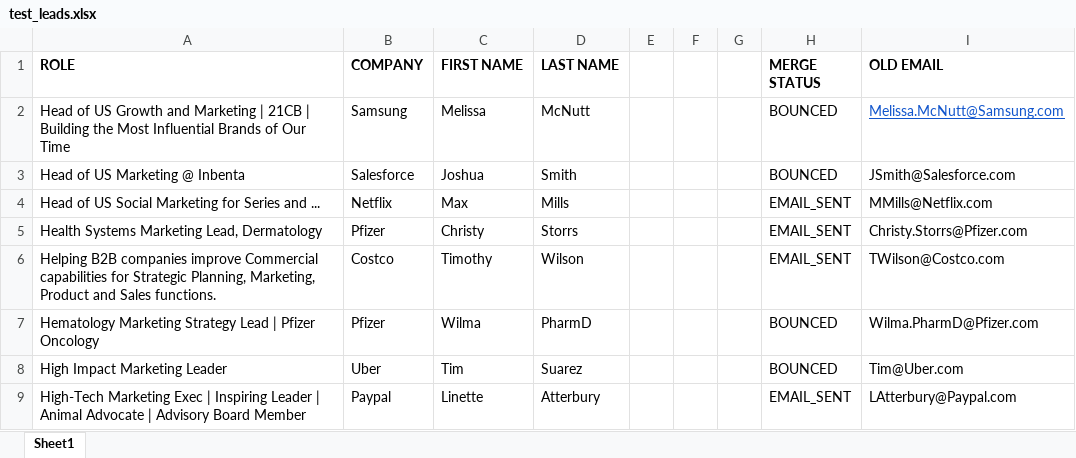
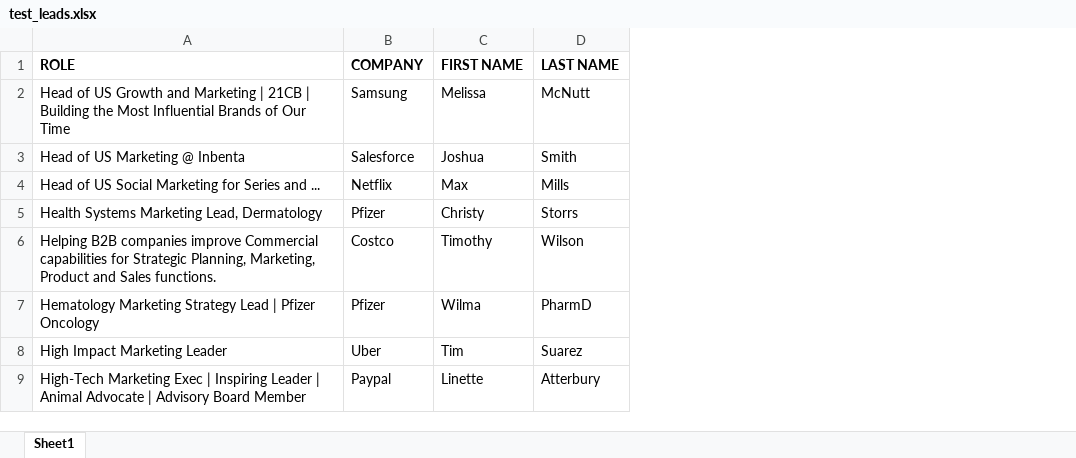
Before and after one commit to cparker3/northpoint, an Excel workbook: data_pipelining/input/test_leads.xlsx, sheet Sheet1, drawn as a sheet; only a part is shown; values as stored, in another font and other column widths than the file's, no borders; conditional formats not drawn; the diff names each change by its address in the sheet, - before the commit and + after, or states it on an @@ line.

```diff
--- a/data_pipelining/input/test_leads.xlsx (sheet Sheet1)
+++ b/data_pipelining/input/test_leads.xlsx (sheet Sheet1)
-column E, empty
-column F, empty
-column G, empty
-column H (MERGE STATUS), rows 2-9: BOUNCED | BOUNCED | EMAIL_SENT | EMAIL_SENT | EMAIL_SENT | BOUNCED | BOUNCED | EMAIL_SENT
-column I (OLD EMAIL), rows 2-9: Melissa.McNutt@Samsung.com | JSmith@Salesforce.com | MMills@Netflix.com | Christy.Storrs@Pfizer.com | TWilson@Costco.com | Wilma.PharmD@Pfizer.com | Tim@Uber.com | LAtterbury@Paypal.com
```
Also changed, not shown: data_pipelining/output/validated_test_leads.xlsx, 7 other files.
